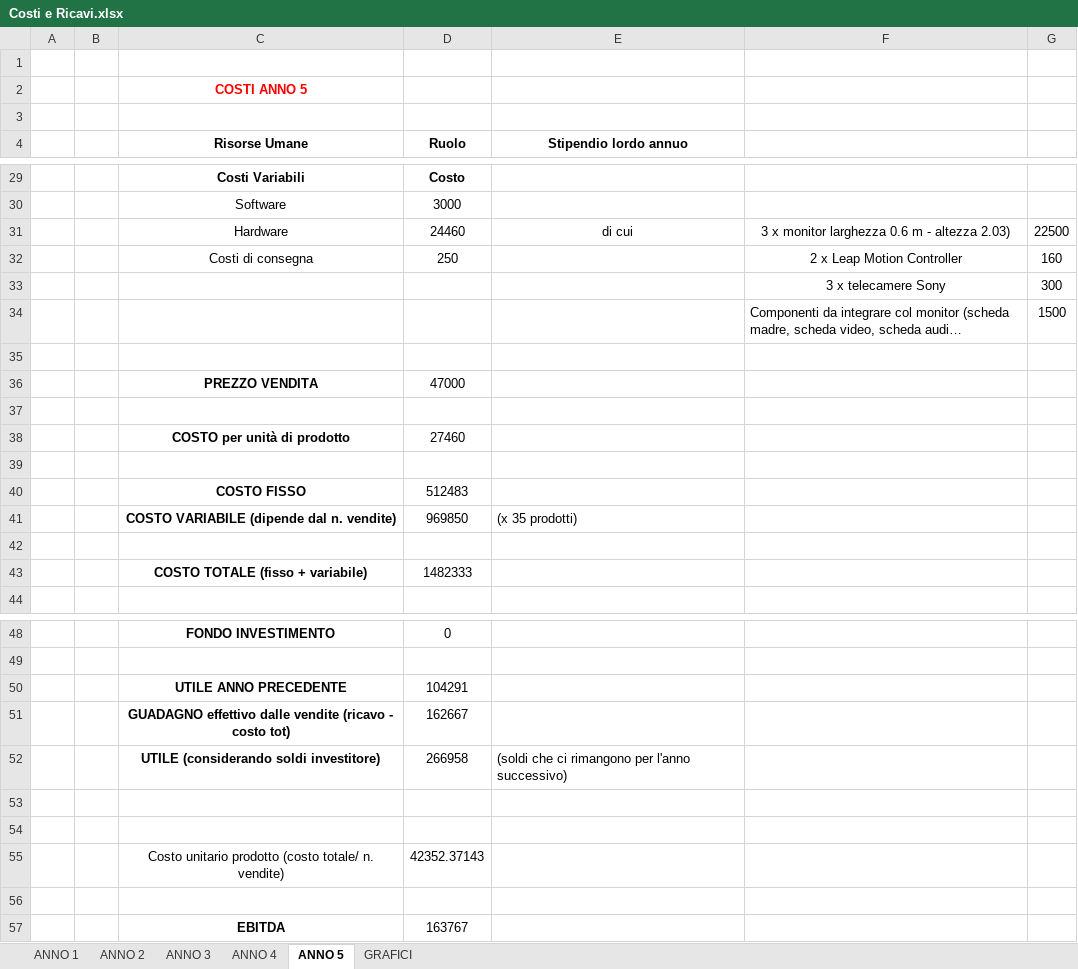
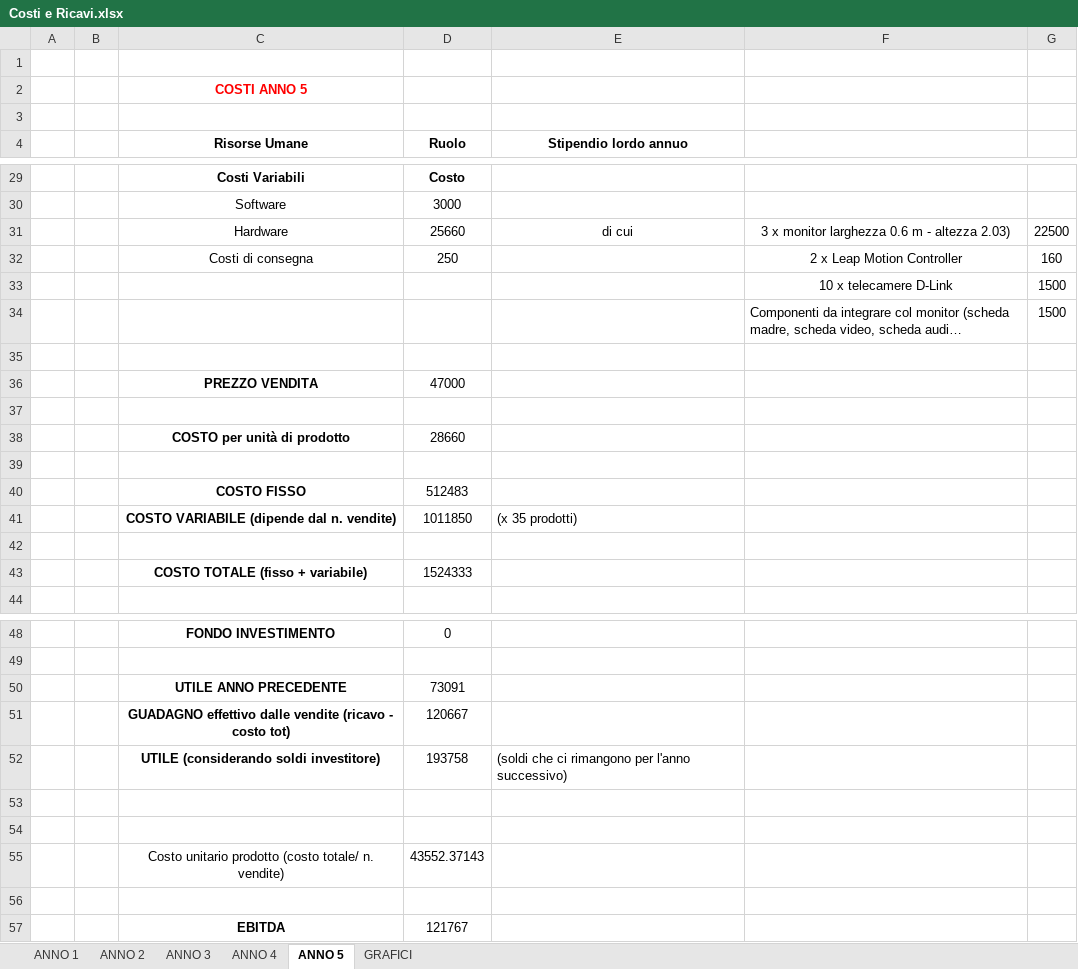
Before and after one commit to gcoro/StartupDesignLab-B-Real, an Excel workbook: Costi e Ricavi.xlsx, sheet ANNO 5, drawn as a sheet; only a part is shown, gaps mark what is left out; long unchanged cells end in …; values as stored, in another font and other column widths than the file's, no borders; removed rows and columns are numbered as before the commit, all else as after; the diff names each change by its address in the sheet, - before the commit and + after, or states it on an @@ line.

```diff
--- a/Costi e Ricavi.xlsx (sheet ANNO 5)
+++ b/Costi e Ricavi.xlsx (sheet ANNO 5)
-D31 (Ruolo): 24460
+D31 (Ruolo): 25660
-row 33:  |  |  |  |  | 3 x telecamere Sony | 300
+row 33:  |  |  |  |  | 10 x telecamere D-Link | 1500
-D38 (Ruolo): 27460
+D38 (Ruolo): 28660
-D41 (Ruolo): 969850
+D41 (Ruolo): 1011850
-D43 (Ruolo): 1482333
+D43 (Ruolo): 1524333
-D50 (Ruolo): 104291
+D50 (Ruolo): 73091
-D51 (Ruolo): 162667
+D51 (Ruolo): 120667
-D52 (Ruolo): 266958
+D52 (Ruolo): 193758
-D55 (Ruolo): 42352.37143
+D55 (Ruolo): 43552.37143
-D57 (Ruolo): 163767
+D57 (Ruolo): 121767
```
Also changed, not shown: sheet GRAFICI, sheet ANNO 4, sheet ANNO 2, sheet ANNO 3, sheet ANNO 1, charts or pictures, 4 other files.
